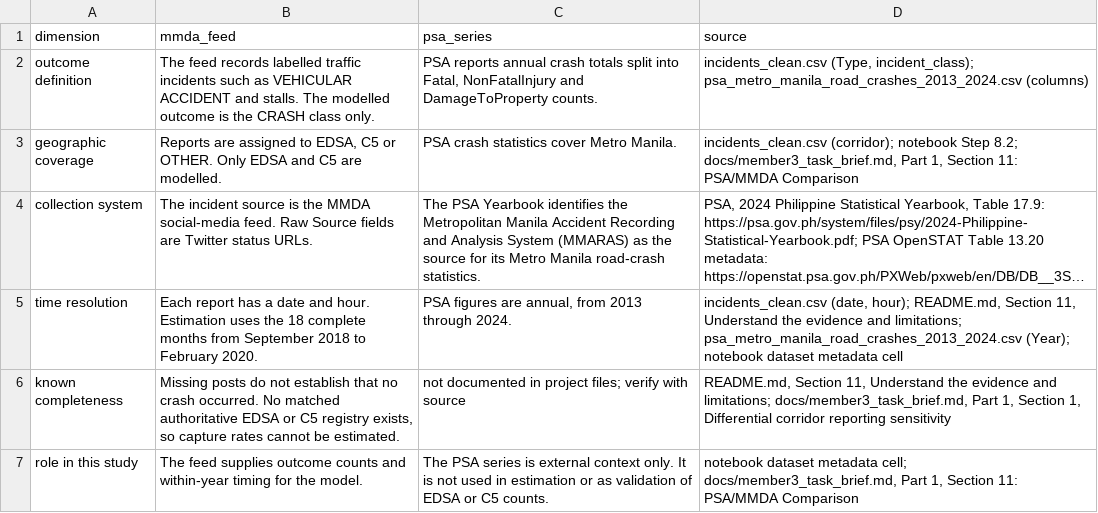
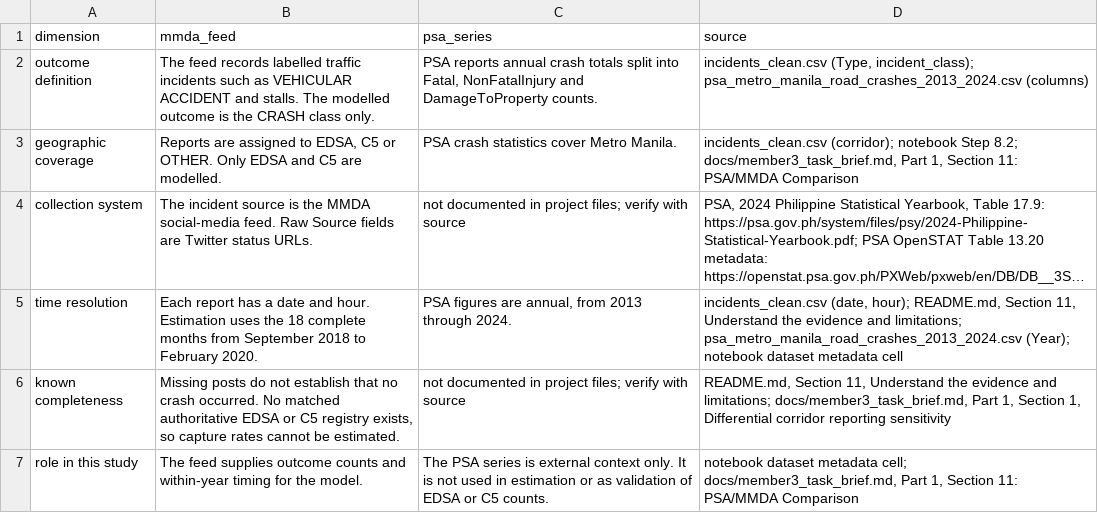
Before and after one commit to D3vala/traffic_model, a CSV file: results/tables/psa_mmda_comparison.csv, drawn as a sheet; long unchanged cells end in …; the diff names each change by its address in the sheet, - before the commit and + after, or states it on an @@ line.

Commit message:
Task 11: mark PSA collection system as unverified

```diff
--- a/results/tables/psa_mmda_comparison.csv
+++ b/results/tables/psa_mmda_comparison.csv
-C4 (psa_series): The PSA Yearbook identifies the Metropolitan Manila Accident Recording and Analysis System (MMARAS) as the source for its Metro Manila road-crash statistics.
+C4 (psa_series): not documented in project files; verify with source
```
Also changed, not shown: 2 other files.
